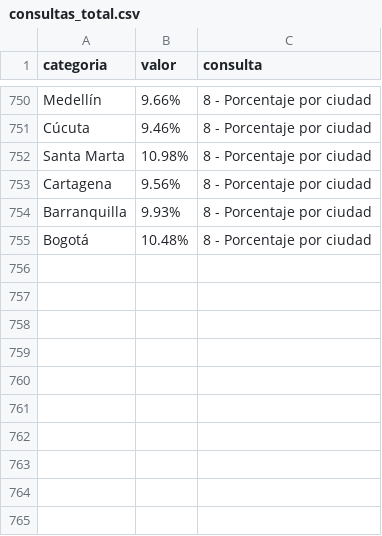
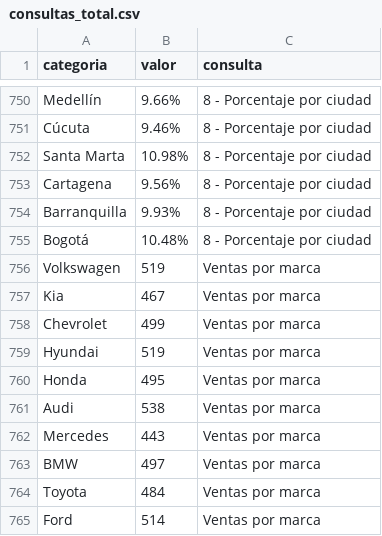
Before and after one commit to JuanHoyos329/AutoMarketUao, a CSV file: csvs/consultas_total.csv, drawn as a sheet; only a part is shown, gaps mark what is left out.

Commit message:
Ahora si quedaron todas las consultas

```diff
--- a/csvs/consultas_total.csv
+++ b/csvs/consultas_total.csv
@@ -755 +755,11 @@ Barranquilla,9.93%,8 - Porcentaje por ciudad
 Bogotá,10.48%,8 - Porcentaje por ciudad
+Volkswagen,519,Ventas por marca
+Kia,467,Ventas por marca
+Chevrolet,499,Ventas por marca
+Hyundai,519,Ventas por marca
+Honda,495,Ventas por marca
+Audi,538,Ventas por marca
+Mercedes,443,Ventas por marca
+BMW,497,Ventas por marca
+Toyota,484,Ventas por marca
+Ford,514,Ventas por marca
```
